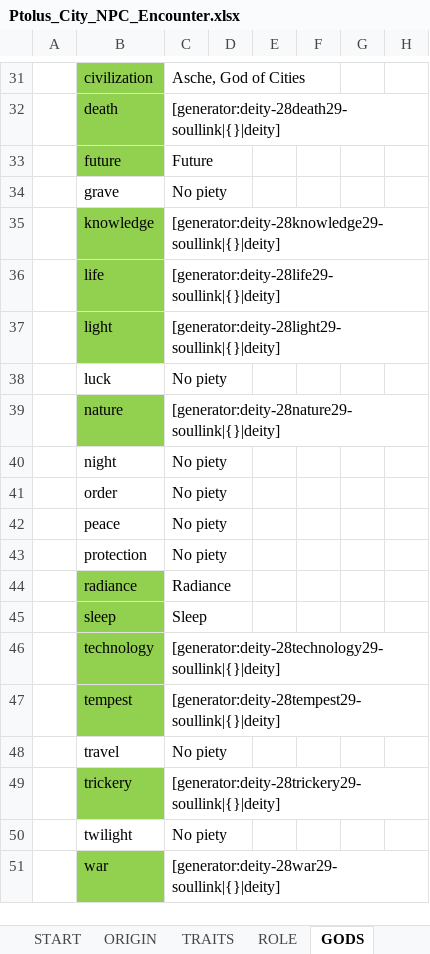
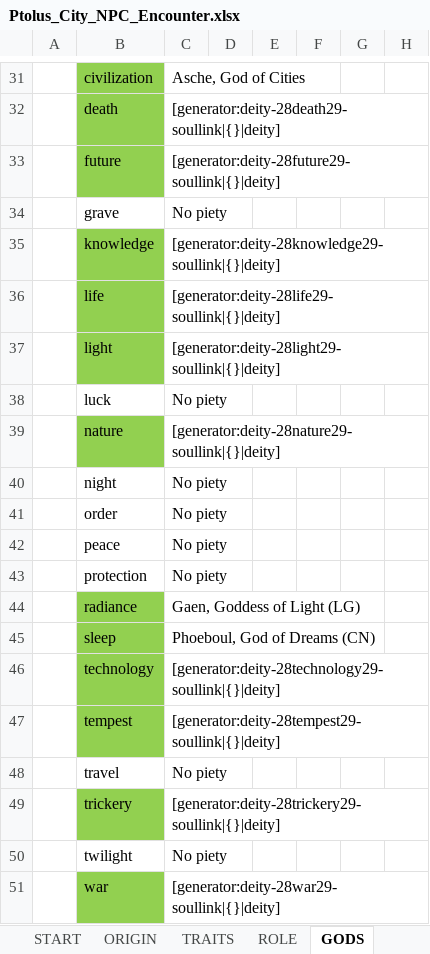
Before and after one commit to Kordishal/world-anvil-generators, an Excel workbook: city-npc/Ptolus_City_NPC_Encounter.xlsx, sheet GODS, drawn as a sheet; only a part is shown, gaps mark what is left out; values as stored, in another font and other column widths than the file's, no borders; charts and pictures not drawn; the diff names each change by its address in the sheet, - before the commit and + after, or states it on an @@ line.

```diff
--- a/city-npc/Ptolus_City_NPC_Encounter.xlsx (sheet GODS)
+++ b/city-npc/Ptolus_City_NPC_Encounter.xlsx (sheet GODS)
-C33: Future
+C33: [generator:deity-28future29-soullink|{}|deity]
-C44: Radiance
+C44: Gaen, Goddess of Light (LG)
-C45: Sleep
+C45: Phoeboul, God of Dreams (CN)
```
Also changed, not shown: charts or pictures, 16 other files.
